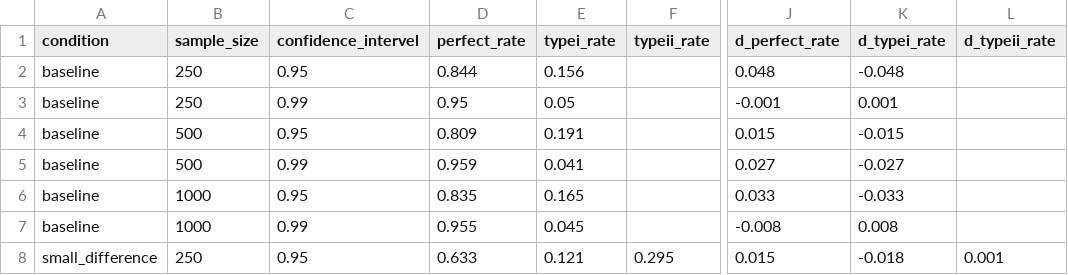
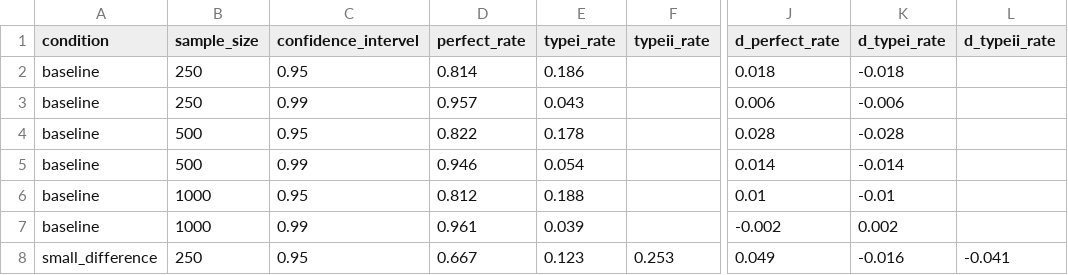
Before and after one commit to LiPingYen/Measurement-Invariance, a CSV file: Comparisons of Three Empirical Methods for Partial Factorial Invariance_Forward, Backward, and Factor-Ratio Tests/forward ci method/partial scalar invariance/result.csv, drawn as a sheet; only a part is shown, gaps mark what is left out; the diff covers the shown part only; the diff names each change by its address in the sheet, - before the commit and + after, or states it on an @@ line.

Commit message:
new result

```diff
--- a/Comparisons of Three Empirical Methods for Partial Factorial Invariance_Forward, Backward, and Factor-Ratio Tests/forward ci method/partial scalar invariance/result.csv
+++ b/Comparisons of Three Empirical Methods for Partial Factorial Invariance_Forward, Backward, and Factor-Ratio Tests/forward ci method/partial scalar invariance/result.csv
-D2 (perfect_rate): 0.844
+D2 (perfect_rate): 0.814
-E2 (typei_rate): 0.156
+E2 (typei_rate): 0.186
-J2 (d_perfect_rate): 0.048
+J2 (d_perfect_rate): 0.018
-K2 (d_typei_rate): -0.048
+K2 (d_typei_rate): -0.018
-D3 (perfect_rate): 0.95
+D3 (perfect_rate): 0.957
-E3 (typei_rate): 0.05
+E3 (typei_rate): 0.043
-J3 (d_perfect_rate): -0.001
+J3 (d_perfect_rate): 0.006
-K3 (d_typei_rate): 0.001
+K3 (d_typei_rate): -0.006
-D4 (perfect_rate): 0.809
+D4 (perfect_rate): 0.822
-E4 (typei_rate): 0.191
+E4 (typei_rate): 0.178
-J4 (d_perfect_rate): 0.015
+J4 (d_perfect_rate): 0.028
-K4 (d_typei_rate): -0.015
+K4 (d_typei_rate): -0.028
-D5 (perfect_rate): 0.959
+D5 (perfect_rate): 0.946
-E5 (typei_rate): 0.041
+E5 (typei_rate): 0.054
-J5 (d_perfect_rate): 0.027
+J5 (d_perfect_rate): 0.014
-K5 (d_typei_rate): -0.027
+K5 (d_typei_rate): -0.014
-D6 (perfect_rate): 0.835
+D6 (perfect_rate): 0.812
-E6 (typei_rate): 0.165
+E6 (typei_rate): 0.188
-J6 (d_perfect_rate): 0.033
+J6 (d_perfect_rate): 0.01
-K6 (d_typei_rate): -0.033
+K6 (d_typei_rate): -0.01
-D7 (perfect_rate): 0.955
+D7 (perfect_rate): 0.961
-E7 (typei_rate): 0.045
+E7 (typei_rate): 0.039
-J7 (d_perfect_rate): -0.008
+J7 (d_perfect_rate): -0.002
-K7 (d_typei_rate): 0.008
+K7 (d_typei_rate): 0.002
-D8 (perfect_rate): 0.633
+D8 (perfect_rate): 0.667
-E8 (typei_rate): 0.121
+E8 (typei_rate): 0.123
-F8 (typeii_rate): 0.295
+F8 (typeii_rate): 0.253
-J8 (d_perfect_rate): 0.015
+J8 (d_perfect_rate): 0.049
-K8 (d_typei_rate): -0.018
+K8 (d_typei_rate): -0.016
-L8 (d_typeii_rate): 0.001
+L8 (d_typeii_rate): -0.041
```
Also changed, not shown: 110 edited cells elsewhere in this file, Comparisons of Three Empirical Methods for Partial Factorial Invariance_Forward, Backward, and Factor-Ratio Tests/backward mi method/partial metric invariance/result.csv, Comparisons of Three Empirical Methods for Partial Factorial Invariance_Forward, Backward, and Factor-Ratio Tests/backward mi method/partial scalar invariance/result.csv, 2 other files.
